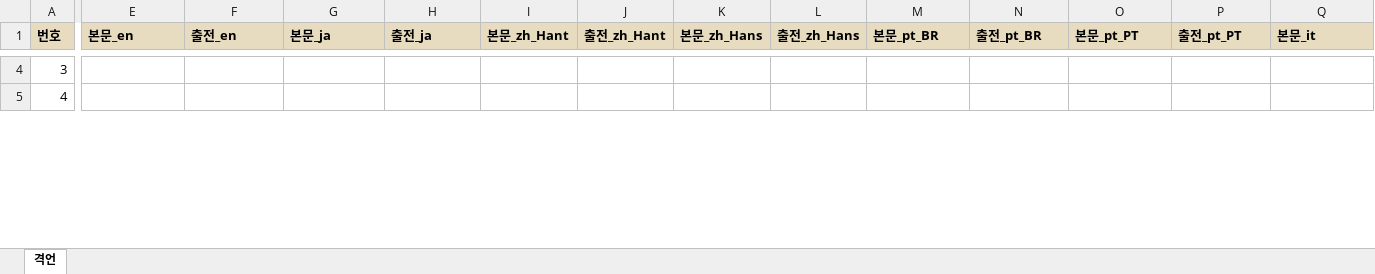
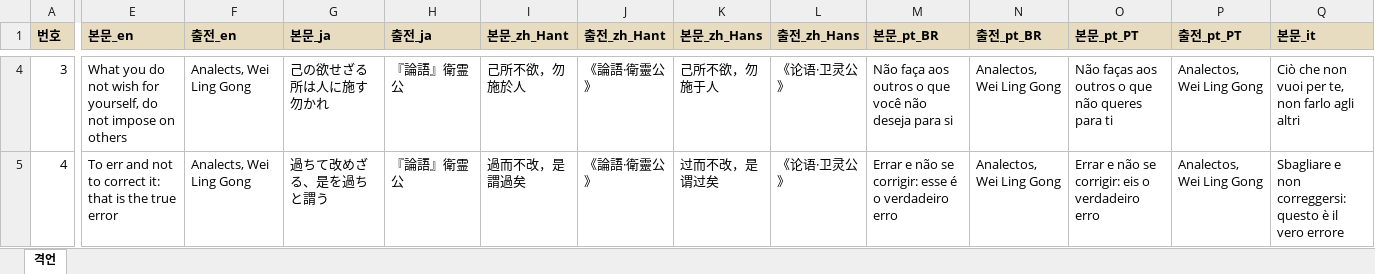
Before and after one commit to sanolamian12/SamChess, an Excel workbook: docs/격언.xlsx, sheet 격언, drawn as a sheet; only a part is shown, gaps mark what is left out; values as stored, in another font and other column widths than the file's, no borders; the diff covers the shown part only; the diff names each change by its address in the sheet, - before the commit and + after, or states it on an @@ line.

```diff
--- a/docs/격언.xlsx (sheet 격언)
+++ b/docs/격언.xlsx (sheet 격언)
-E4 (본문_en): (empty)
+E4 (본문_en): What you do not wish for yourself, do not impose on others
-F4:F5 (출전_en): (empty)
+F4:F5 (출전_en): Analects, Wei Ling Gong
-G4 (본문_ja): (empty)
+G4 (본문_ja): 己の欲せざる所は人に施す勿かれ
-H4:H5 (출전_ja): (empty)
+H4:H5 (출전_ja): 『論語』衛霊公
-I4 (본문_zh_Hant): (empty)
+I4 (본문_zh_Hant): 己所不欲，勿施於人
-J4:J5 (출전_zh_Hant): (empty)
+J4:J5 (출전_zh_Hant): 《論語·衛靈公》
-K4 (본문_zh_Hans): (empty)
+K4 (본문_zh_Hans): 己所不欲，勿施于人
-L4:L5 (출전_zh_Hans): (empty)
+L4:L5 (출전_zh_Hans): 《论语·卫灵公》
-M4 (본문_pt_BR): (empty)
+M4 (본문_pt_BR): Não faça aos outros o que você não deseja para si
-N4:N5 (출전_pt_BR): (empty)
+N4:N5 (출전_pt_BR): Analectos, Wei Ling Gong
-O4 (본문_pt_PT): (empty)
+O4 (본문_pt_PT): Não faças aos outros o que não queres para ti
-P4:P5 (출전_pt_PT): (empty)
+P4:P5 (출전_pt_PT): Analectos, Wei Ling Gong
-Q4 (본문_it): (empty)
+Q4 (본문_it): Ciò che non vuoi per te, non farlo agli altri
-E5 (본문_en): (empty)
+E5 (본문_en): To err and not to correct it: that is the true error
-G5 (본문_ja): (empty)
+G5 (본문_ja): 過ちて改めざる、是を過ちと謂う
-I5 (본문_zh_Hant): (empty)
+I5 (본문_zh_Hant): 過而不改，是謂過矣
-K5 (본문_zh_Hans): (empty)
+K5 (본문_zh_Hans): 过而不改，是谓过矣
-M5 (본문_pt_BR): (empty)
+M5 (본문_pt_BR): Errar e não se corrigir: esse é o verdadeiro erro
-O5 (본문_pt_PT): (empty)
+O5 (본문_pt_PT): Errar e não se corrigir: eis o verdadeiro erro
-Q5 (본문_it): (empty)
+Q5 (본문_it): Sbagliare e non correggersi: questo è il vero errore
```
Also changed, not shown: 334 edited cells elsewhere in this sheet, 3 other files.
